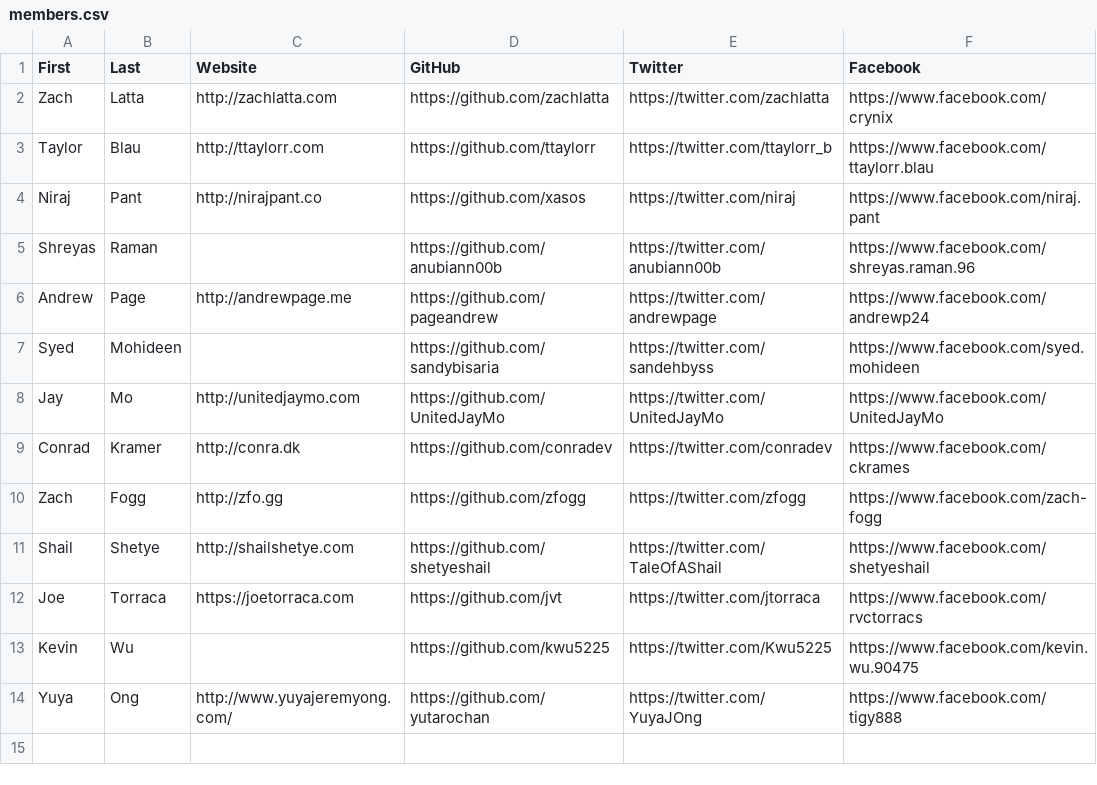
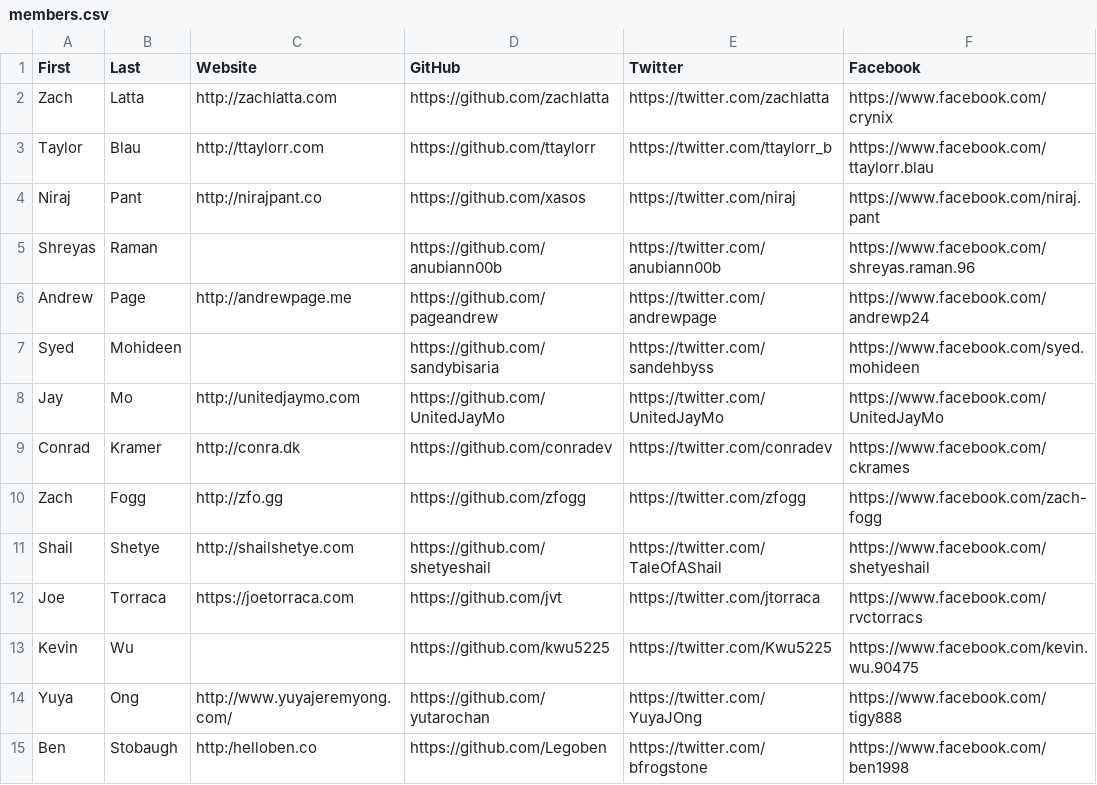
Before and after one commit to hshackers/docs, a CSV file: members.csv, drawn as a sheet.

Commit message:
Added Me

```diff
--- a/members.csv
+++ b/members.csv
@@ -14 +14,2 @@ Kevin,Wu,,https://github.com/kwu5225,https://twitter.com/Kwu5225,https://www.fac
 Yuya,Ong,http://www.yuyajeremyong.com/,https://github.com/yutarochan,https://twitter.com/YuyaJOng,https://www.facebook.com/tigy888
+Ben,Stobaugh,http:/helloben.co,https://github.com/Legoben,https://twitter.com/bfrogstone,https://www.facebook.com/ben1998
```
